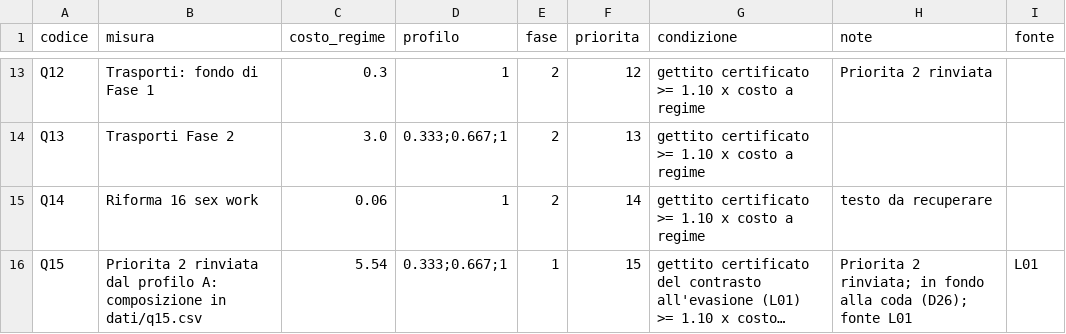
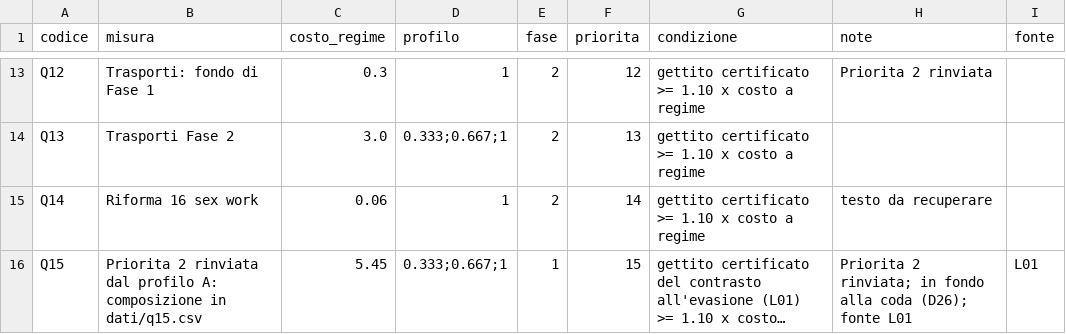
Before and after one commit to robertalimone0-lang/quarto-stato, a CSV file: dati/coda.csv, drawn as a sheet; only a part is shown, gaps mark what is left out; long unchanged cells end in …; the diff names each change by its address in the sheet, - before the commit and + after, or states it on an @@ line.

```diff
--- a/dati/coda.csv
+++ b/dati/coda.csv
-C16 (costo_regime): 5.54
+C16 (costo_regime): 5.45
```
Also changed, not shown: dati/misure.csv, dati/q15.csv, 5 other files.
